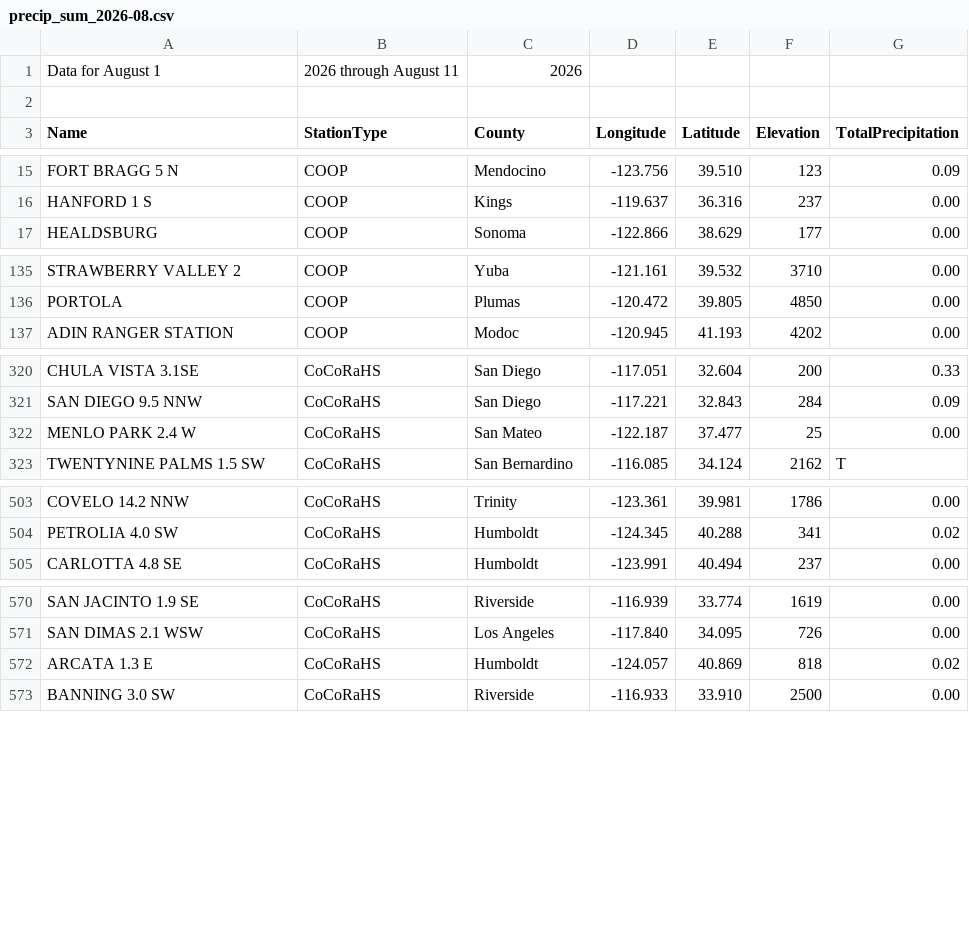
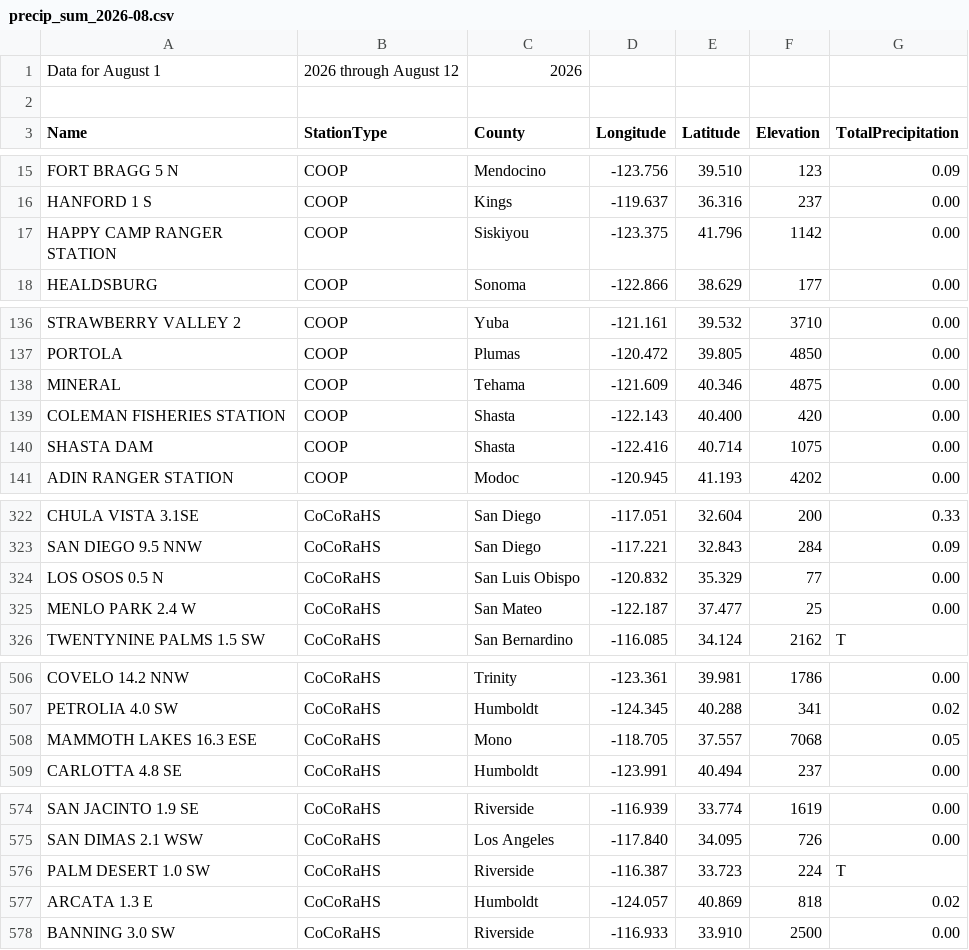
Before and after one commit to abcotvdata/CA-weather-tracker, a CSV file: CSVs/precip_sum_2026-08.csv, drawn as a sheet; only a part is shown, gaps mark what is left out; the diff covers the shown part only.

```diff
--- a/CSVs/precip_sum_2026-08.csv
+++ b/CSVs/precip_sum_2026-08.csv
@@ -1,2 +1,2 @@
-Data for August 1, 2026 through August 11, 2026
+Data for August 1, 2026 through August 12, 2026
 
@@ -16,2 +16,3 @@ FORT BRAGG 5 N, COOP, Mendocino, -123.756, 39.510, 123, 0.09
 HANFORD 1 S, COOP, Kings, -119.637, 36.316, 237, 0.00
+HAPPY CAMP RANGER STATION, COOP, Siskiyou, -123.375, 41.796, 1142, 0.00
 HEALDSBURG, COOP, Sonoma, -122.866, 38.629, 177, 0.00
@@ -136,2 +137,5 @@ STRAWBERRY VALLEY 2, COOP, Yuba, -121.161, 39.532, 3710, 0.00
 PORTOLA, COOP, Plumas, -120.472, 39.805, 4850, 0.00
+MINERAL, COOP, Tehama, -121.609, 40.346, 4875, 0.00
+COLEMAN FISHERIES STATION, COOP, Shasta, -122.143, 40.400, 420, 0.00
+SHASTA DAM, COOP, Shasta, -122.416, 40.714, 1075, 0.00
 ADIN RANGER STATION, COOP, Modoc, -120.945, 41.193, 4202, 0.00
@@ -321,2 +323,3 @@ CHULA VISTA 3.1SE, CoCoRaHS, San Diego, -117.051, 32.604, 200, 0.33
 SAN DIEGO 9.5 NNW, CoCoRaHS, San Diego, -117.221, 32.843, 284, 0.09
+LOS OSOS 0.5 N, CoCoRaHS, San Luis Obispo, -120.832, 35.329, 77, 0.00
 MENLO PARK 2.4 W, CoCoRaHS, San Mateo, -122.187, 37.477, 25, 0.00
@@ -504,2 +507,3 @@ COVELO 14.2 NNW, CoCoRaHS, Trinity, -123.361, 39.981, 1786, 0.00
 PETROLIA 4.0 SW, CoCoRaHS, Humboldt, -124.345, 40.288, 341, 0.02
+MAMMOTH LAKES 16.3 ESE, CoCoRaHS, Mono, -118.705, 37.557, 7068, 0.05
 CARLOTTA 4.8 SE, CoCoRaHS, Humboldt, -123.991, 40.494, 237, 0.00
@@ -571,2 +575,3 @@ SAN JACINTO 1.9 SE, CoCoRaHS, Riverside, -116.939, 33.774, 1619, 0.00
 SAN DIMAS 2.1 WSW, CoCoRaHS, Los Angeles, -117.840, 34.095, 726, 0.00
+PALM DESERT 1.0 SW, CoCoRaHS, Riverside, -116.387, 33.723, 224, T
 ARCATA 1.3 E, CoCoRaHS, Humboldt, -124.057, 40.869, 818, 0.02
```
Also changed, not shown: 1 added row and 17 edited cells elsewhere in this file, CSVs/precip_sum_2026-07.csv.
